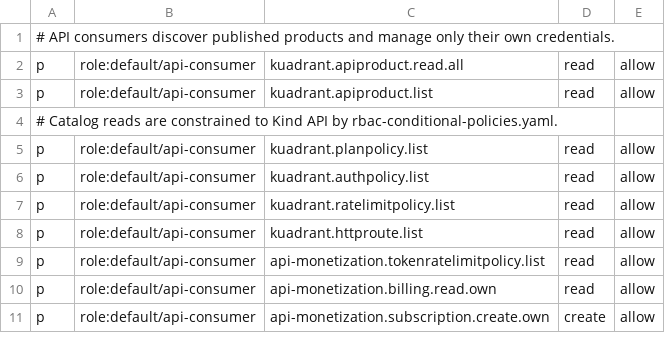
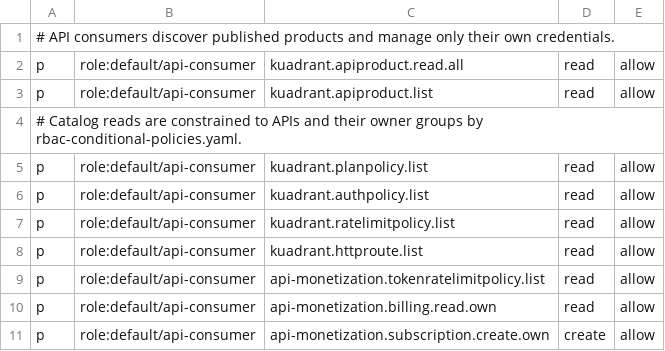
Before and after one commit to arencloud/api-monetization-demo, a CSV file: platform/developer-hub/rbac-policy.csv, drawn as a sheet; only a part is shown.

Commit message:
fix(rhdh): resolve API owner relations for consumers

```diff
--- a/platform/developer-hub/rbac-policy.csv
+++ b/platform/developer-hub/rbac-policy.csv
@@ -3,3 +3,3 @@ p, role:default/api-consumer, kuadrant.apiproduct.read.all, read, allow
 p, role:default/api-consumer, kuadrant.apiproduct.list, read, allow
-# Catalog reads are constrained to Kind API by rbac-conditional-policies.yaml.
+# Catalog reads are constrained to APIs and their owner groups by rbac-conditional-policies.yaml.
 p, role:default/api-consumer, kuadrant.planpolicy.list, read, allow
```
Also changed, not shown: 4 other files.
